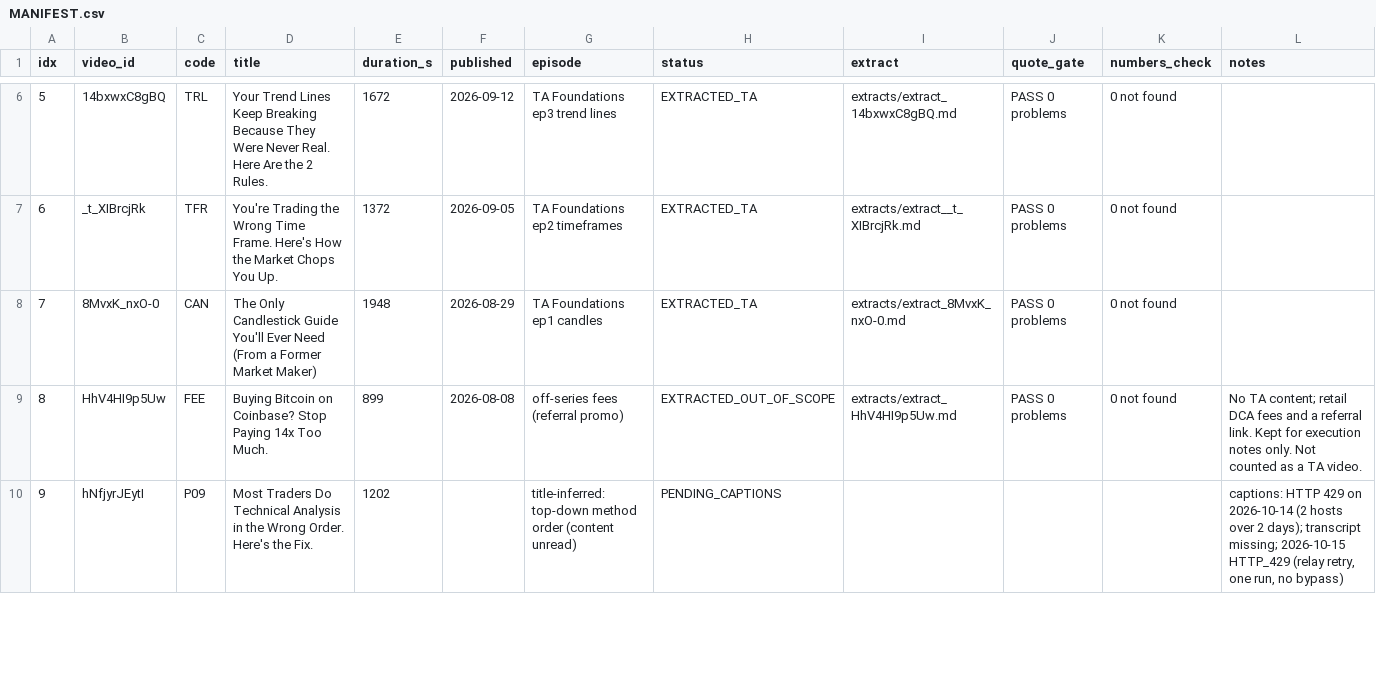
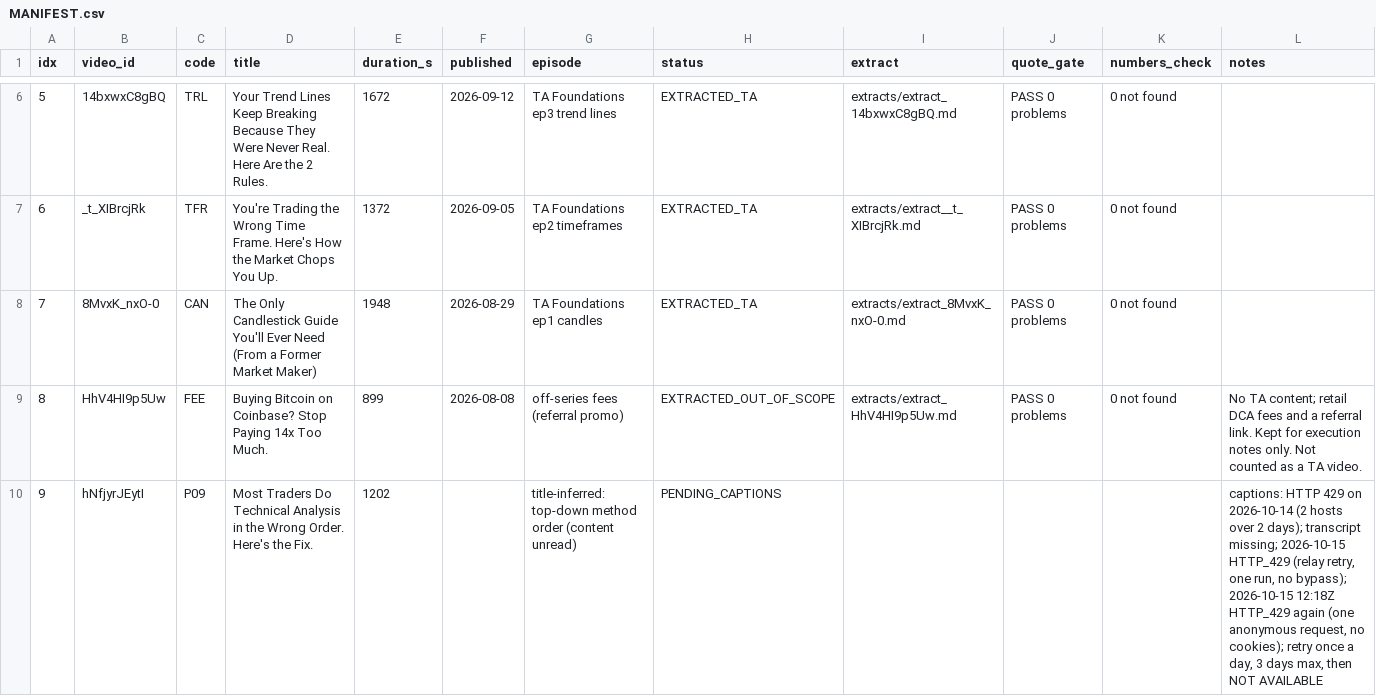
Before and after one commit to jishusharma/mts, a CSV file: MyTradingSys/research/krown_ta101_2026-10-13/MANIFEST.csv, drawn as a sheet; only a part is shown, gaps mark what is left out; the diff covers the shown part only.

```diff
--- a/MyTradingSys/research/krown_ta101_2026-10-13/MANIFEST.csv
+++ b/MyTradingSys/research/krown_ta101_2026-10-13/MANIFEST.csv
@@ -9,2 +9,2 @@ idx,video_id,code,title,duration_s,published,episode,status,extract,quote_gate,n
 8,HhV4HI9p5Uw,FEE,Buying Bitcoin on Coinbase? Stop Paying 14x Too Much.,899,2026-08-08,off-series fees (referral promo),EXTRACTED_OUT_OF_SCOPE,extracts/extract_HhV4HI9p5Uw.md,PASS 0 problems,0 not found,No TA content; retail DCA fees and a referral link. Kept for execution notes only. Not counted as a TA video.
-9,hNfjyrJEytI,P09,Most Traders Do Technical Analysis in the Wrong Order. Here's the Fix.,1202,,title-inferred: top-down method order (content unread),PENDING_CAPTIONS,,,,"captions: HTTP 429 on 2026-10-14 (2 hosts over 2 days); transcript missing; 2026-10-15 HTTP_429 (relay retry, one run, no bypass)"
+9,hNfjyrJEytI,P09,Most Traders Do Technical Analysis in the Wrong Order. Here's the Fix.,1202,,title-inferred: top-down method order (content unread),PENDING_CAPTIONS,,,,"captions: HTTP 429 on 2026-10-14 (2 hosts over 2 days); transcript missing; 2026-10-15 HTTP_429 (relay retry, one run, no bypass); 2026-10-15 12:18Z HTTP_429 again (one anonymous request, no cookies); retry once a day, 3 days max, then NOT AVAILABLE"
```
Also changed, not shown: 3 edited cells elsewhere in this file, 3 other files.
